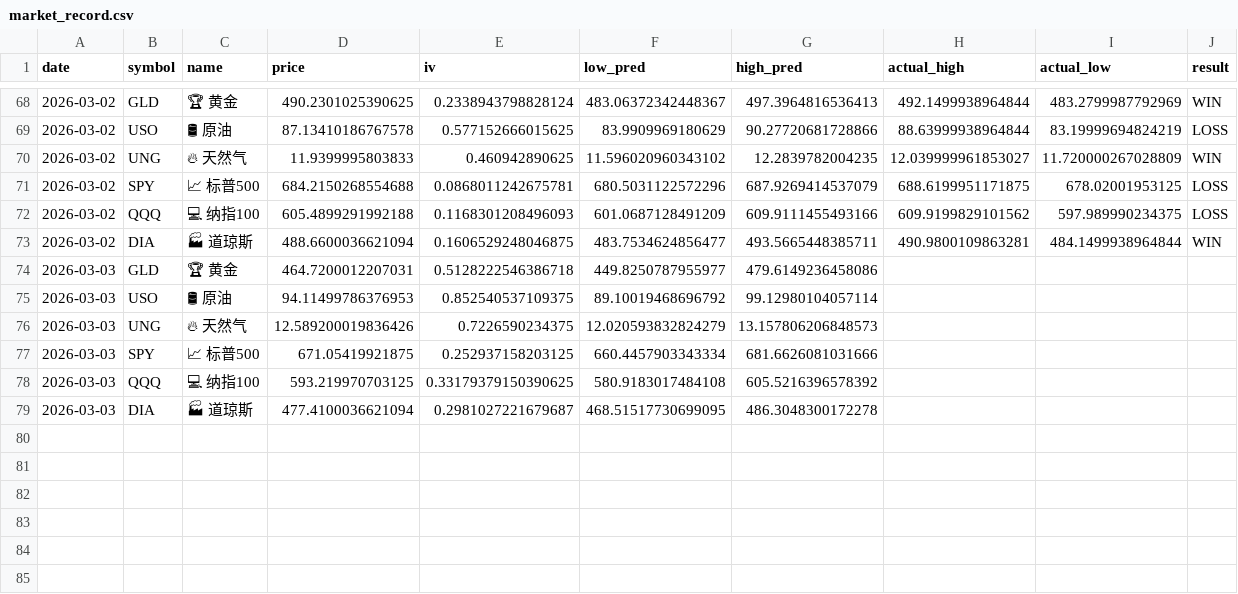
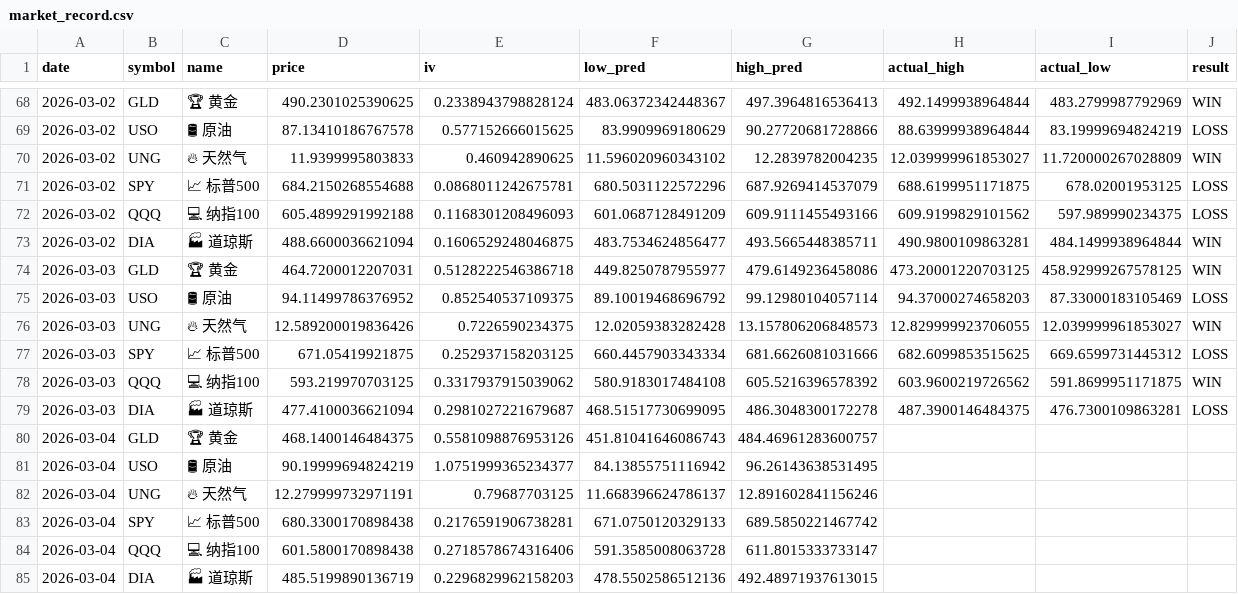
Before and after one commit to dancai1024/dancaidaily-market-Databot, a CSV file: market_record.csv, drawn as a sheet; only a part is shown, gaps mark what is left out; the diff names each change by its address in the sheet, - before the commit and + after, or states it on an @@ line.

```diff
--- a/market_record.csv
+++ b/market_record.csv
-H74 (actual_high): (empty)
+H74 (actual_high): 473.20001220703125
-I74 (actual_low): (empty)
+I74 (actual_low): 458.92999267578125
-J74 (result): (empty)
+J74 (result): WIN
-D75 (price): 94.11499786376953
+D75 (price): 94.11499786376952
-H75 (actual_high): (empty)
+H75 (actual_high): 94.37000274658203
-I75 (actual_low): (empty)
+I75 (actual_low): 87.33000183105469
-J75 (result): (empty)
+J75 (result): LOSS
-F76 (low_pred): 12.020593832824279
+F76 (low_pred): 12.02059383282428
-H76 (actual_high): (empty)
+H76 (actual_high): 12.829999923706055
-I76 (actual_low): (empty)
+I76 (actual_low): 12.039999961853027
-J76 (result): (empty)
+J76 (result): WIN
-H77 (actual_high): (empty)
+H77 (actual_high): 682.6099853515625
-I77 (actual_low): (empty)
+I77 (actual_low): 669.6599731445312
-J77 (result): (empty)
+J77 (result): LOSS
-E78 (iv): 0.33179379150390625
+E78 (iv): 0.3317937915039062
-H78 (actual_high): (empty)
+H78 (actual_high): 603.9600219726562
-I78 (actual_low): (empty)
+I78 (actual_low): 591.8699951171875
-J78 (result): (empty)
+J78 (result): WIN
-H79 (actual_high): (empty)
+H79 (actual_high): 487.3900146484375
-I79 (actual_low): (empty)
+I79 (actual_low): 476.7300109863281
-J79 (result): (empty)
+J79 (result): LOSS
+row 80: 2026-03-04 | GLD | 🏆 黄金 | 468.1400146484375 | 0.5581098876953126 | 451.81041646086743 | 484.46961283600757
+row 81: 2026-03-04 | USO | 🛢 原油 | 90.19999694824219 | 1.0751999365234377 | 84.13855751116942 | 96.26143638531495
+row 82: 2026-03-04 | UNG | 🔥 天然气 | 12.279999732971191 | 0.79687703125 | 11.668396624786137 | 12.891602841156246
+row 83: 2026-03-04 | SPY | 📈 标普500 | 680.3300170898438 | 0.2176591906738281 | 671.0750120329133 | 689.5850221467742
+row 84: 2026-03-04 | QQQ | 💻 纳指100 | 601.5800170898438 | 0.2718578674316406 | 591.3585008063728 | 611.8015333733147
+row 85: 2026-03-04 | DIA | 🏭 道琼斯 | 485.5199890136719 | 0.2296829962158203 | 478.5502586512136 | 492.48971937613015
```
